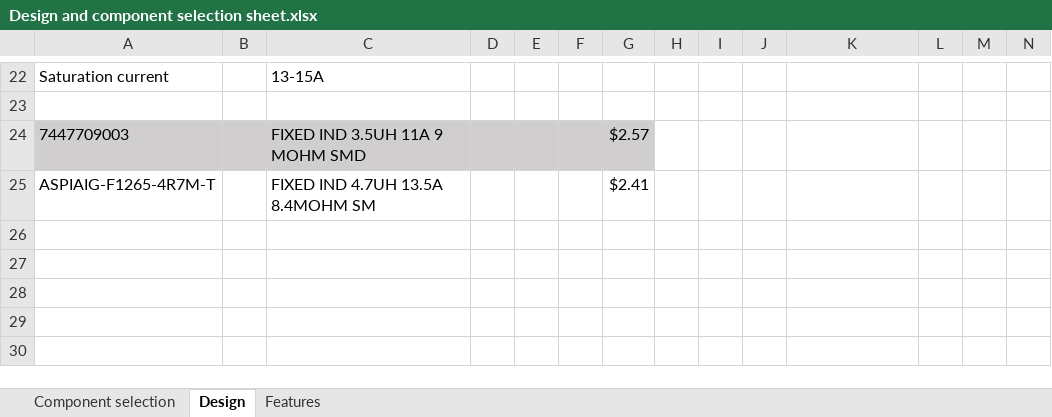
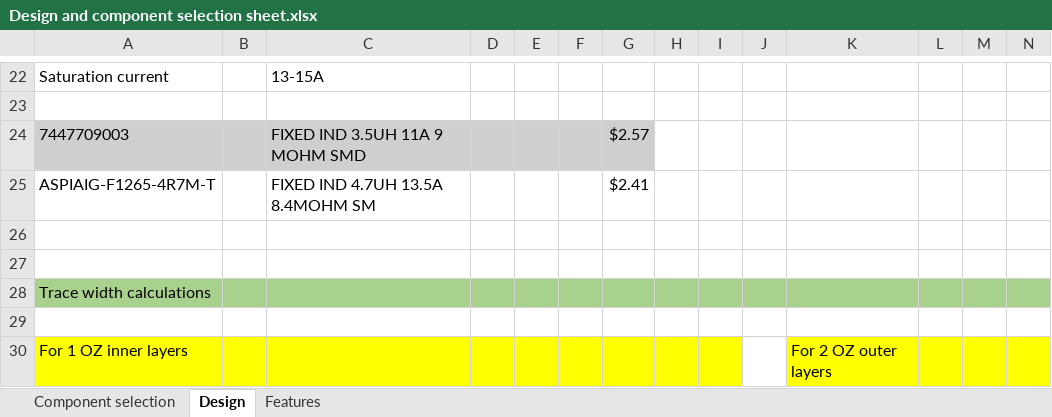
Before and after one commit to DanuRaj/Nvidia_carrier_board_buck_converter, an Excel workbook: Reference design documents/Design and component selection sheet.xlsx, sheet Design, drawn as a sheet; only a part is shown, gaps mark what is left out; values as stored, in another font and other column widths than the file's, no borders; charts and pictures not drawn; rows hold the shown columns only; the diff names each change by its address in the sheet, - before the commit and + after, or states it on an @@ line.

Commit message:
3. placed components
updated design rules and board shape

```diff
--- a/Reference design documents/Design and component selection sheet.xlsx (sheet Design)
+++ b/Reference design documents/Design and component selection sheet.xlsx (sheet Design)
+row 26: (empty)
+row 27: (empty)
+row 28: Trace width calculations
+row 29: (empty)
+row 30: For 1 OZ inner layers |  |  |  |  |  |  |  |  |  | For 2 OZ outer layers
```
Also changed, not shown: charts or pictures, 58 other files.
